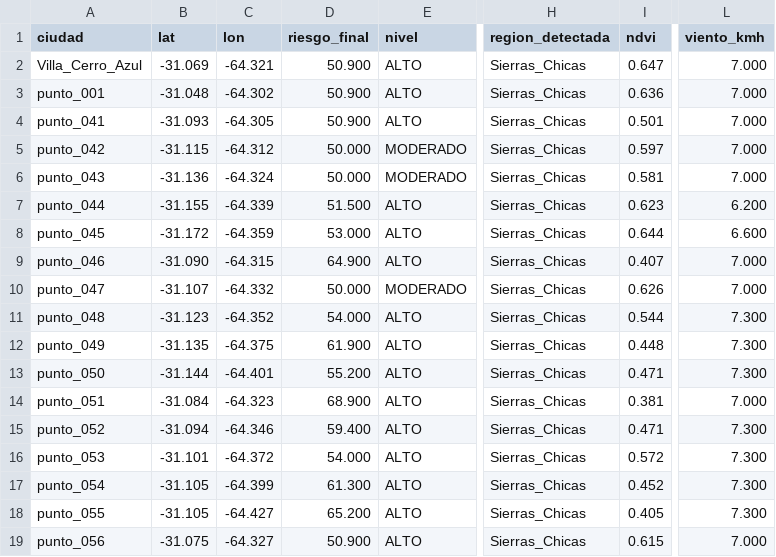
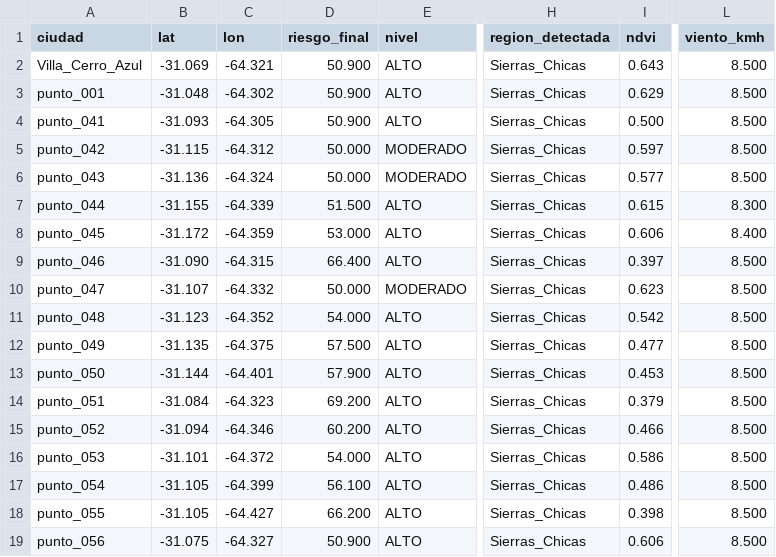
Before and after one commit to fedesina/GeoalertAr-sierras-chicas-cordoba-, a CSV file: data.csv, drawn as a sheet; only a part is shown, gaps mark what is left out; the diff covers the shown part only; the diff names each change by its address in the sheet, - before the commit and + after, or states it on an @@ line.

Commit message:
Update data.csv

```diff
--- a/data.csv
+++ b/data.csv
-I2 (ndvi): 0.647
+I2 (ndvi): 0.643
-L2:L6 (viento_kmh): 7.000
+L2:L6 (viento_kmh): 8.500
-I3 (ndvi): 0.636
+I3 (ndvi): 0.629
-I4 (ndvi): 0.501
+I4 (ndvi): 0.500
-I6 (ndvi): 0.581
+I6 (ndvi): 0.577
-I7 (ndvi): 0.623
+I7 (ndvi): 0.615
-L7 (viento_kmh): 6.200
+L7 (viento_kmh): 8.300
-I8 (ndvi): 0.644
+I8 (ndvi): 0.606
-L8 (viento_kmh): 6.600
+L8 (viento_kmh): 8.400
-D9 (riesgo_final): 64.900
+D9 (riesgo_final): 66.400
-I9 (ndvi): 0.407
+I9 (ndvi): 0.397
-L9:L10 (viento_kmh): 7.000
+L9:L10 (viento_kmh): 8.500
-I10 (ndvi): 0.626
+I10 (ndvi): 0.623
-I11 (ndvi): 0.544
+I11 (ndvi): 0.542
-L11:L13 (viento_kmh): 7.300
+L11:L13 (viento_kmh): 8.500
-D12 (riesgo_final): 61.900
+D12 (riesgo_final): 57.500
-I12 (ndvi): 0.448
+I12 (ndvi): 0.477
-D13 (riesgo_final): 55.200
+D13 (riesgo_final): 57.900
-I13 (ndvi): 0.471
+I13 (ndvi): 0.453
-D14 (riesgo_final): 68.900
+D14 (riesgo_final): 69.200
-I14 (ndvi): 0.381
+I14 (ndvi): 0.379
-L14 (viento_kmh): 7.000
+L14 (viento_kmh): 8.500
-D15 (riesgo_final): 59.400
+D15 (riesgo_final): 60.200
-I15 (ndvi): 0.471
+I15 (ndvi): 0.466
-L15:L18 (viento_kmh): 7.300
+L15:L18 (viento_kmh): 8.500
-I16 (ndvi): 0.572
+I16 (ndvi): 0.586
-D17 (riesgo_final): 61.300
+D17 (riesgo_final): 56.100
-I17 (ndvi): 0.452
+I17 (ndvi): 0.486
-D18 (riesgo_final): 65.200
+D18 (riesgo_final): 66.200
-I18 (ndvi): 0.405
+I18 (ndvi): 0.398
-I19 (ndvi): 0.615
+I19 (ndvi): 0.606
-L19 (viento_kmh): 7.000
+L19 (viento_kmh): 8.500
```
Also changed, not shown: 59 edited cells elsewhere in this file.
